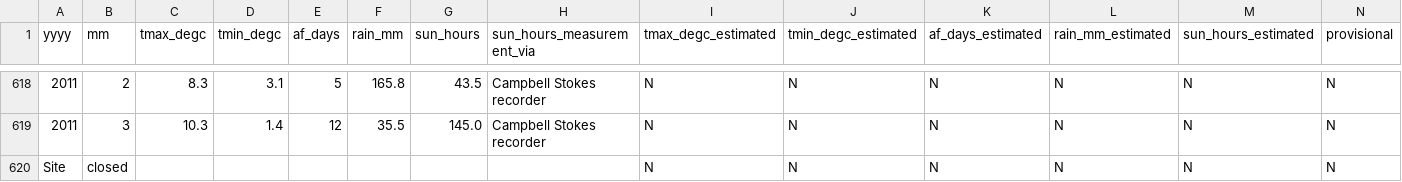
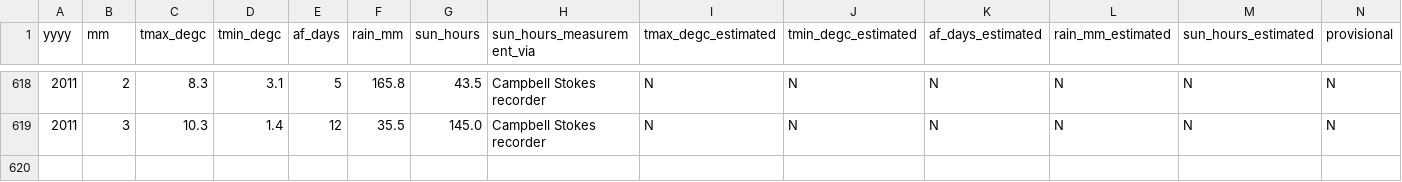
Before and after one commit to DanielJohnBenton/historic-monthly-meteorological-station-data, a CSV file: src/formatted_data/cwmystwythdata.csv, drawn as a sheet; only a part is shown, gaps mark what is left out; the diff names each change by its address in the sheet, - before the commit and + after, or states it on an @@ line.

Commit message:
remove bad line

```diff
--- a/src/formatted_data/cwmystwythdata.csv
+++ b/src/formatted_data/cwmystwythdata.csv
-row 620: Site | closed |  |  |  |  |  |  | N | N | N | N | N | N
```
